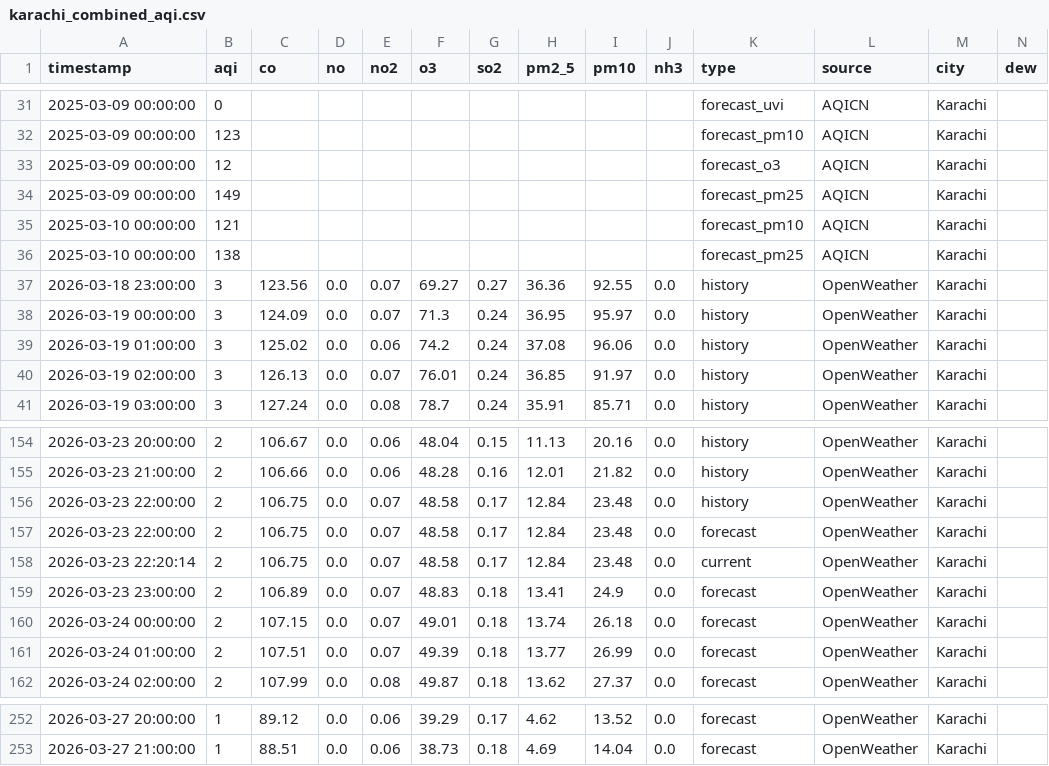
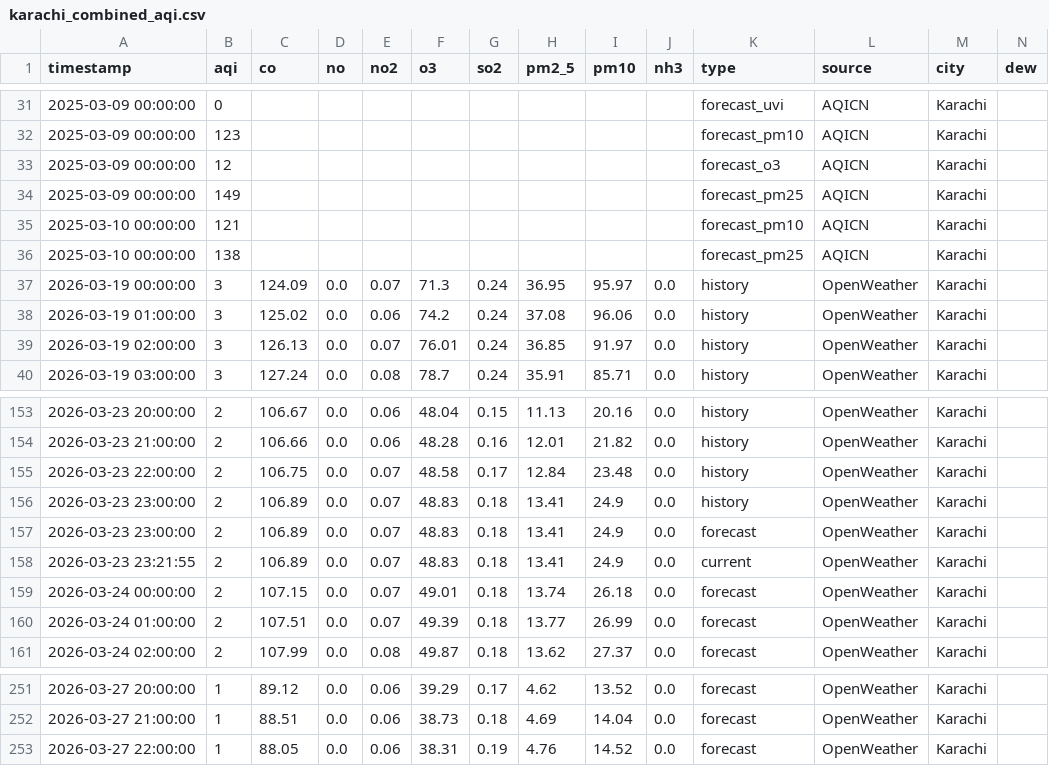
Before and after one commit to Javeria-Motiwala/AQI, a CSV file: data/karachi_combined_aqi.csv, drawn as a sheet; only a part is shown, gaps mark what is left out; removed rows and columns are numbered as before the commit, all else as after; rows hold the shown columns only; the diff names each change by its address in the sheet, - before the commit and + after, or states it on an @@ line.

```diff
--- a/data/karachi_combined_aqi.csv
+++ b/data/karachi_combined_aqi.csv
-row 37: 2026-03-18 23:00:00 | 3 | 123.56 | 0.0 | 0.07 | 69.27 | 0.27 | 36.36 | 92.55 | 0.0 | history | OpenWeather | Karachi
-A156 (timestamp): 2026-03-23 22:00:00
+A156 (timestamp): 2026-03-23 23:00:00
-C156 (co): 106.75
+C156 (co): 106.89
-F156 (o3): 48.58
+F156 (o3): 48.83
-G156 (so2): 0.17
+G156 (so2): 0.18
-H156 (pm2_5): 12.84
+H156 (pm2_5): 13.41
-I156 (pm10): 23.48
+I156 (pm10): 24.9
-K156 (type): forecast
+K156 (type): history
-row 158: 2026-03-23 22:20:14 | 2 | 106.75 | 0.0 | 0.07 | 48.58 | 0.17 | 12.84 | 23.48 | 0.0 | current | OpenWeather | Karachi
+row 158: 2026-03-23 23:21:55 | 2 | 106.89 | 0.0 | 0.07 | 48.83 | 0.18 | 13.41 | 24.9 | 0.0 | current | OpenWeather | Karachi
+row 253: 2026-03-27 22:00:00 | 1 | 88.05 | 0.0 | 0.06 | 38.31 | 0.19 | 4.76 | 14.52 | 0.0 | forecast | OpenWeather | Karachi
```
Also changed, not shown: data/islamabad_combined_aqi.csv, data/lahore_combined_aqi.csv, 1 other file.
